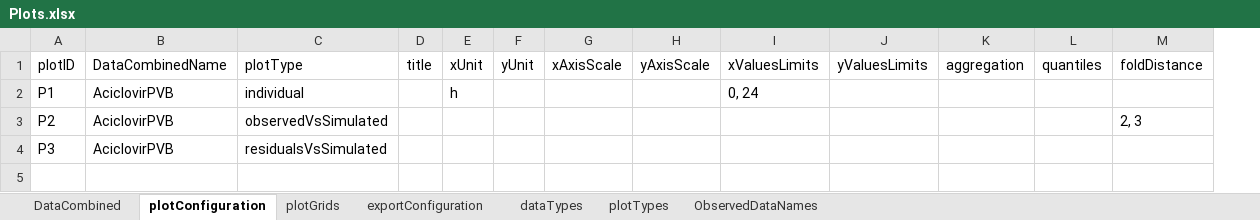
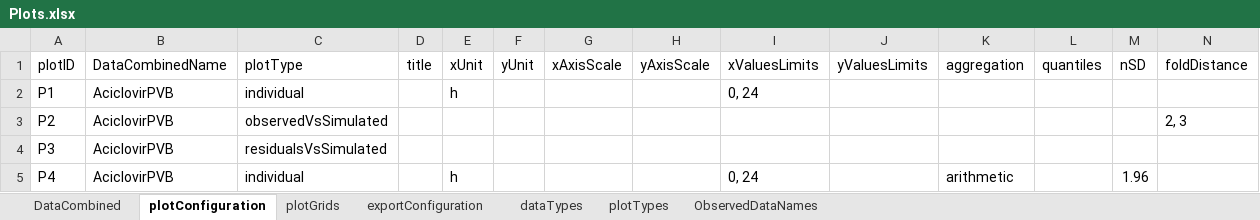
Before and after one commit to esqLABS/esqlabsR, an Excel workbook: inst/extdata/examples/TestProject/Parameters/Plots.xlsx, sheet plotConfiguration, drawn as a sheet; values as stored, in another font and other column widths than the file's, no borders; the diff names each change by its address in the sheet, - before the commit and + after, or states it on an @@ line.

Commit message:
add nSD column

```diff
--- a/inst/extdata/examples/TestProject/Parameters/Plots.xlsx (sheet plotConfiguration)
+++ b/inst/extdata/examples/TestProject/Parameters/Plots.xlsx (sheet plotConfiguration)
+column M (nSD), empty
+row 5: P4 | AciclovirPVB | individual |  | h |  |  |  | 0, 24 |  | arithmetic |  | 1.96
```
Also changed, not shown: sheet plotGrids.
